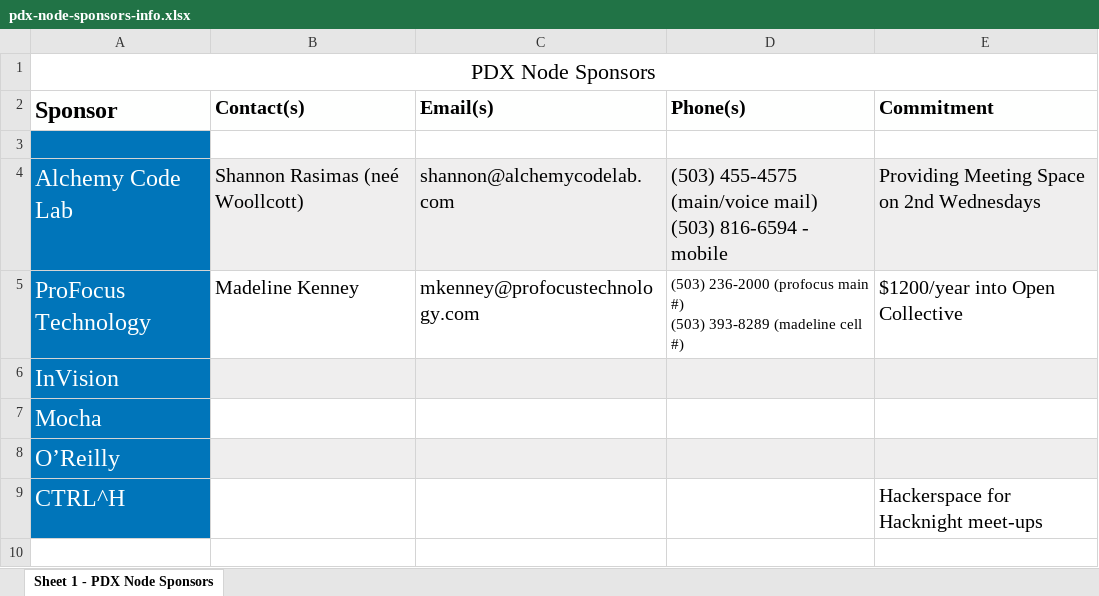
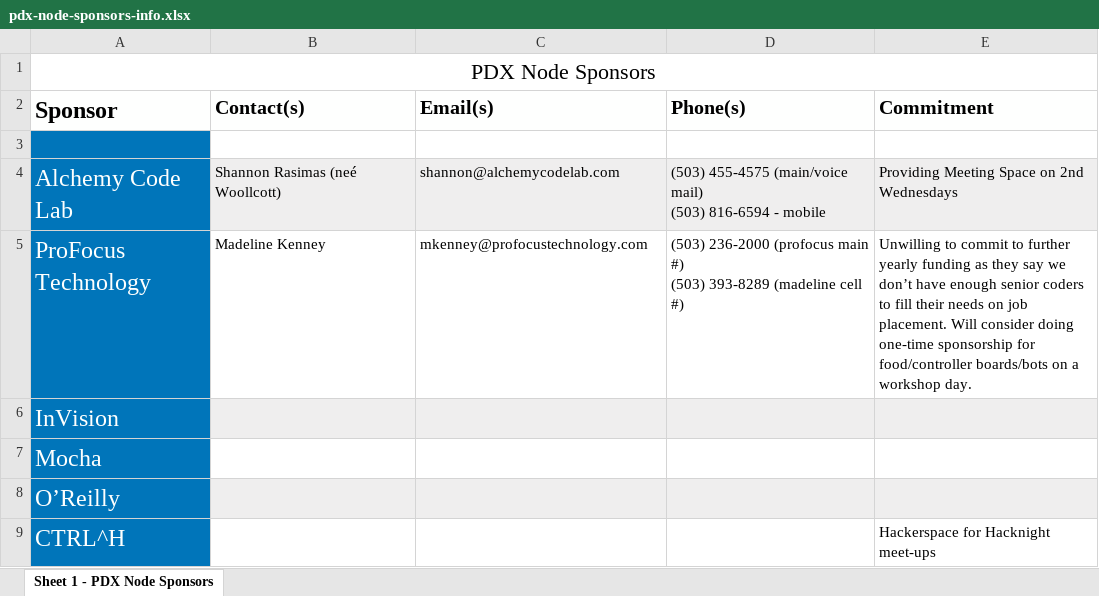
Before and after one commit to PDXNode/pdxnode, an Excel workbook: organizers/sponsors/pdx-node-sponsors-info.xlsx, sheet Sheet 1 - PDX Node Sponsors, drawn as a sheet; values as stored, in another font and other column widths than the file's, no borders; the diff names each change by its address in the sheet, - before the commit and + after, or states it on an @@ line.

Commit message:
Updated ProFocus info in sponsor spreadsheet.

```diff
--- a/organizers/sponsors/pdx-node-sponsors-info.xlsx (sheet Sheet 1 - PDX Node Sponsors)
+++ b/organizers/sponsors/pdx-node-sponsors-info.xlsx (sheet Sheet 1 - PDX Node Sponsors)
@@ B4:E4 text size: smaller @@
@@ B5:C5 text size: smaller @@
-E5 (Commitment): $1200/year into Open Collective
+E5 (Commitment): Unwilling to commit to further yearly funding as they say we don’t have enough senior coders to fill their needs on job placement. Will consider doing one-time sponsorship for food/controller boards/bots on a workshop day.
@@ E5 text size: smaller @@
@@ E9 text size: smaller @@
```
